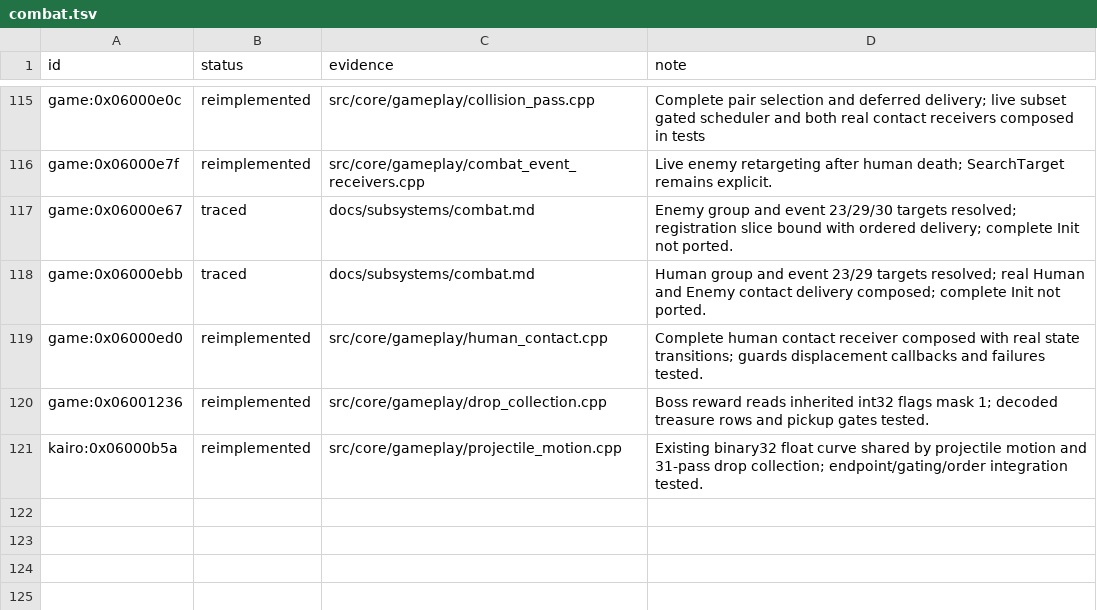
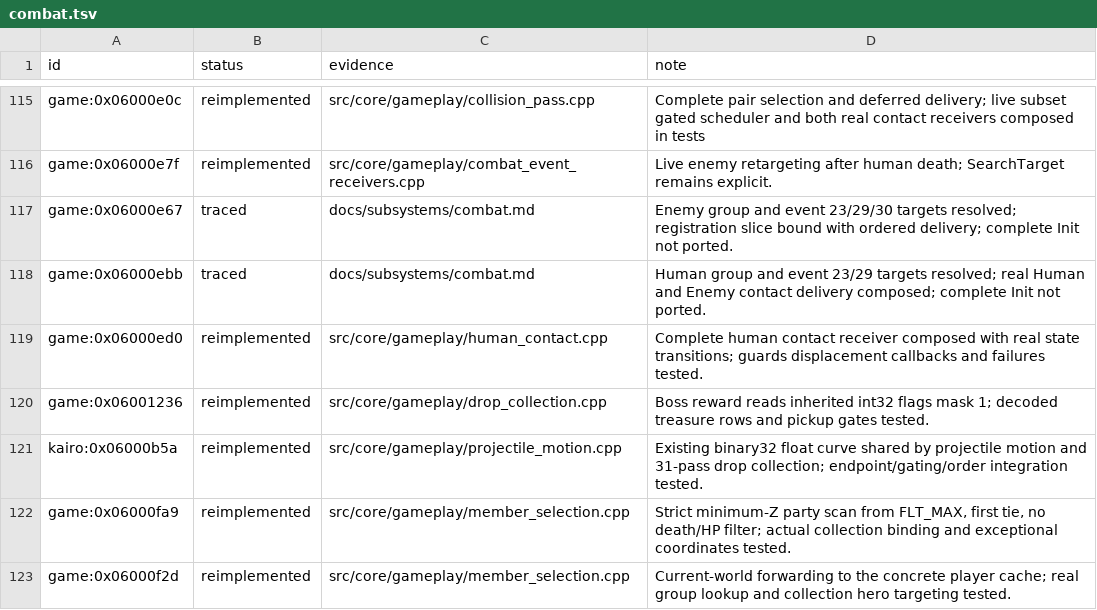
Before and after one commit to Tim-campy/magicians-saga-port, a TSV file: re/status/combat.tsv, drawn as a sheet; only a part is shown, gaps mark what is left out; the diff names each change by its address in the sheet, - before the commit and + after, or states it on an @@ line.

```diff
--- a/re/status/combat.tsv
+++ b/re/status/combat.tsv
+row 122: game:0x06000fa9 | reimplemented | src/core/gameplay/member_selection.cpp | Strict minimum-Z party scan from FLT_MAX, first tie, no death/HP filter; actual collection binding and exceptional coordinates tested.
+row 123: game:0x06000f2d | reimplemented | src/core/gameplay/member_selection.cpp | Current-world forwarding to the concrete player cache; real group lookup and collection hero targeting tested.
```
Also changed, not shown: re/functions.csv, re/status/ecs.tsv, 12 other files.
